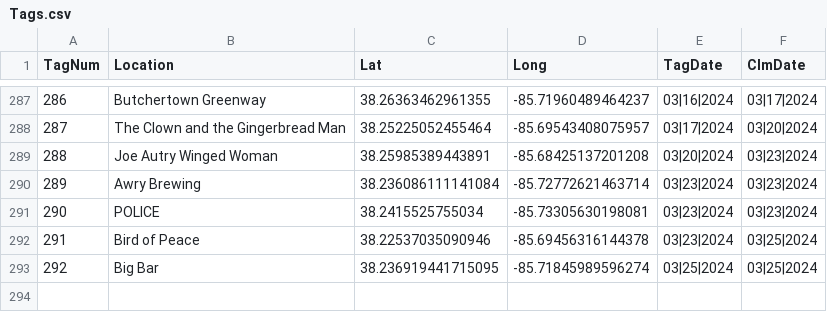
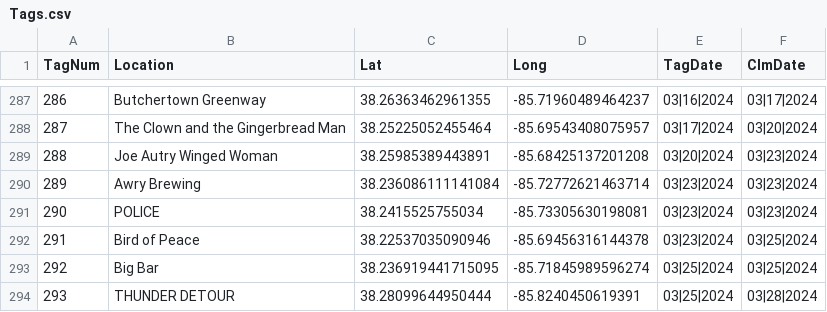
Before and after one commit to ninetyrpm/ninetyrpm.github.io, a CSV file: Tags.csv, drawn as a sheet; only a part is shown, gaps mark what is left out; the diff names each change by its address in the sheet, - before the commit and + after, or states it on an @@ line.

Commit message:
Update Tags.csv

```diff
--- a/Tags.csv
+++ b/Tags.csv
+row 294: 293 | THUNDER DETOUR | 38.28099644950444 | -85.8240450619391 | 03|25|2024 | 03|28|2024
```
